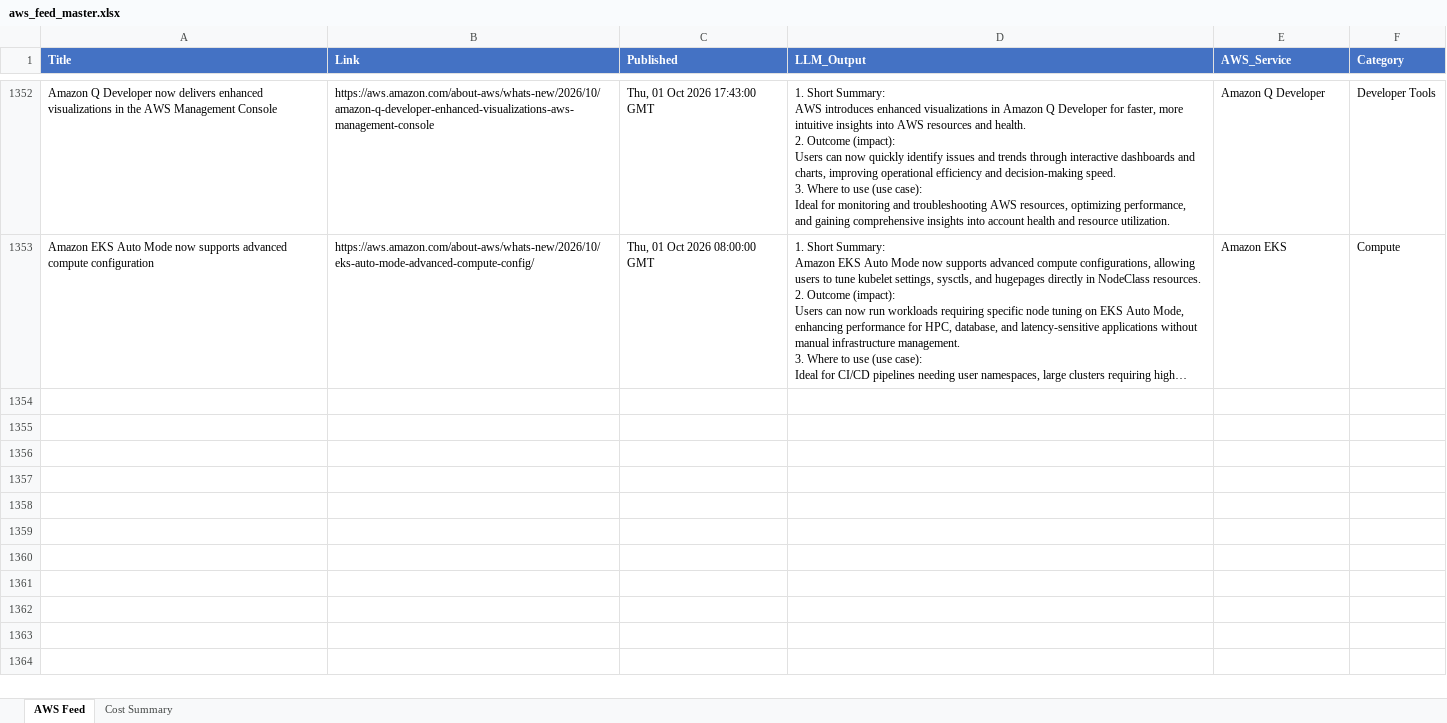
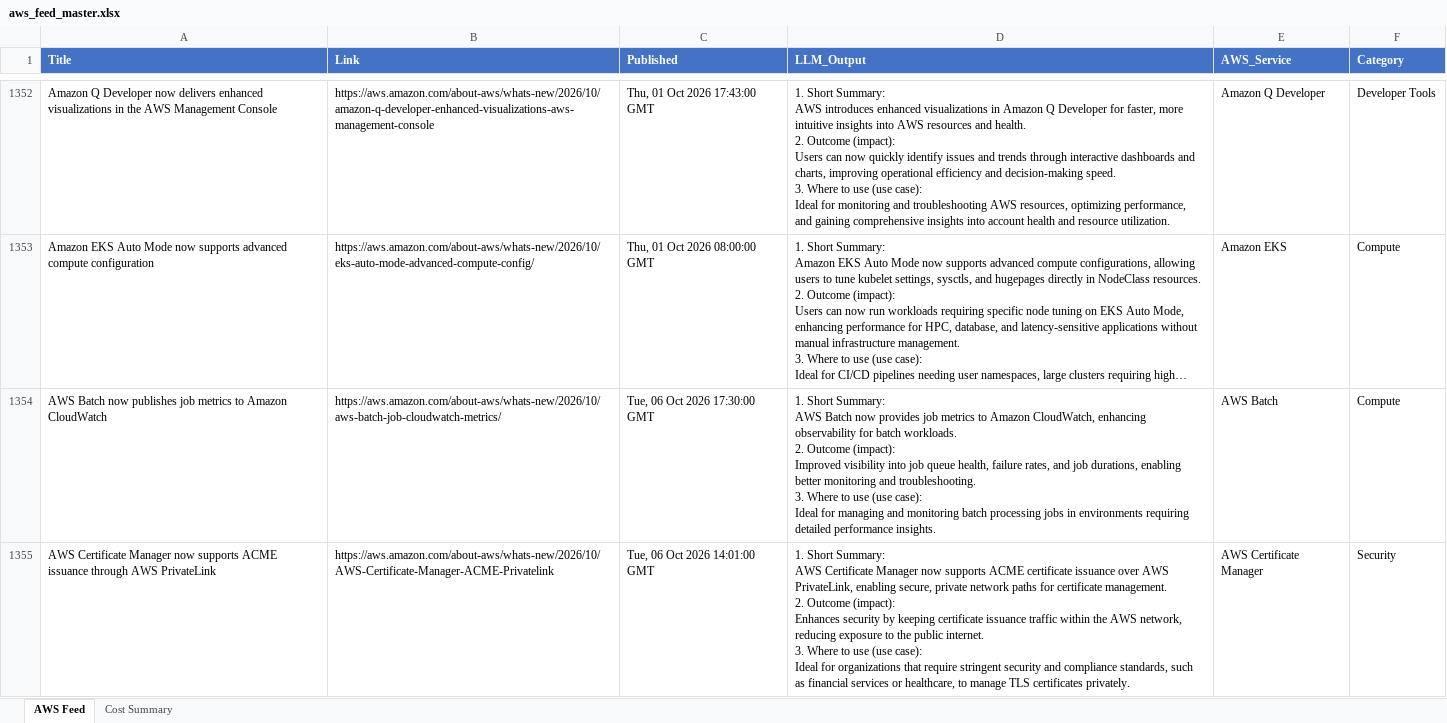
Before and after one commit to TarunAngalakuduru/whats-new-in-aws, an Excel workbook: aws_feed_master.xlsx, sheet AWS Feed, drawn as a sheet; only a part is shown, gaps mark what is left out; long unchanged cells end in …; values as stored, in another font and other column widths than the file's, no borders; ↵ is a line break in a cell; the diff covers the shown part only; the diff names each change by its address in the sheet, - before the commit and + after, or states it on an @@ line.

```diff
--- a/aws_feed_master.xlsx (sheet AWS Feed)
+++ b/aws_feed_master.xlsx (sheet AWS Feed)
+row 1354: AWS Batch now publishes job metrics to Amazon CloudWatch | https://aws.amazon.com/about-aws/whats-new/2026/10/aws-batch-job-cloudwatch-metrics/ | Tue, 06 Oct 2026 17:30:00 GMT | 1. Short Summary: ↵ AWS Batch now provides job metrics to Amazon CloudWatch, enhancing observability for batch workloads. ↵ 2. Outcome (impact): ↵ Improved visibility into job queue health, failure rates, and job durations, enabling better monitoring and troubleshooting. ↵ 3. Where to use (use case): ↵ Ideal for managing and monitoring batch processing jobs in environments requiring detailed performance insights. | AWS Batch | Compute
+row 1355: AWS Certificate Manager now supports ACME issuance through AWS PrivateLink | https://aws.amazon.com/about-aws/whats-new/2026/10/AWS-Certificate-Manager-ACME-Privatelink | Tue, 06 Oct 2026 14:01:00 GMT | 1. Short Summary: ↵ AWS Certificate Manager now supports ACME certificate issuance over AWS PrivateLink, enabling secure, private network paths for certificate management. ↵ 2. Outcome (impact): ↵ Enhances security by keeping certificate issuance traffic within the AWS network, reducing exposure to the public internet. ↵ 3. Where to use (use case): ↵ Ideal for organizations that require stringent security and compliance standards, such as financial services or healthcare, to manage TLS certificates privately. | AWS Certificate Manager | Security
```
Also changed, not shown: 3 added rows elsewhere in this sheet, sheet Cost Summary.
